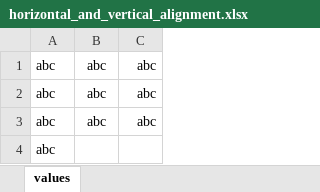
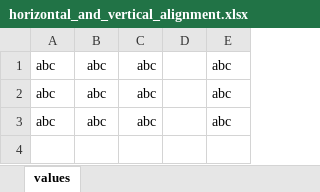
Before and after one commit to f3mmedia/rxl, an Excel workbook: spec/support/static_test_files/horizontal_and_vertical_alignment.xlsx, sheet values, drawn as a sheet; values as stored, in another font and other column widths than the file's, no borders; removed rows and columns are numbered as before the commit, all else as after; the diff names each change by its address in the sheet, - before the commit and + after, or states it on an @@ line.

Commit message:
updates and tests for output format, cell formatting and formulas (#6)
* update readme and version

* add write file as tables functionality

* add rxl gem versions to gitignore

* set rubyXL version to 3.3.30 due to center alignment bug in 3.3.33

* add formatting for tables

* set rxl version to 0.4.0

* fix bug in formatting for nil cells, update tests to work for latest features

* increment version for bug fix

* add decimal place info for floats on reading from sheet

* refine cell format specification for write

* add formula tests for write

* add tests for cell formatting

```diff
--- a/spec/support/static_test_files/horizontal_and_vertical_alignment.xlsx (sheet values)
+++ b/spec/support/static_test_files/horizontal_and_vertical_alignment.xlsx (sheet values)
+column D, empty
+column E, rows 1-3: all abc
-row 4: abc
```
Also changed, not shown: spec/support/static_test_files/cell_values_and_formats.xlsx, 11 other files.
